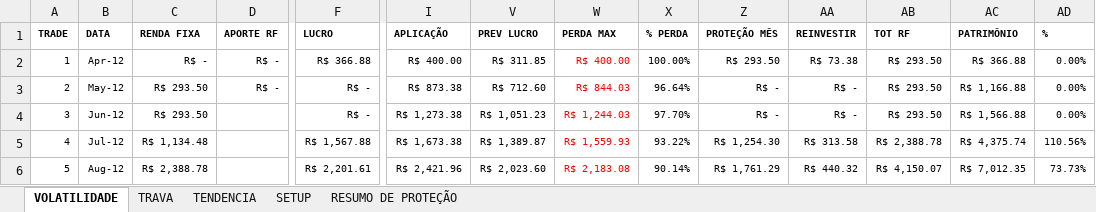
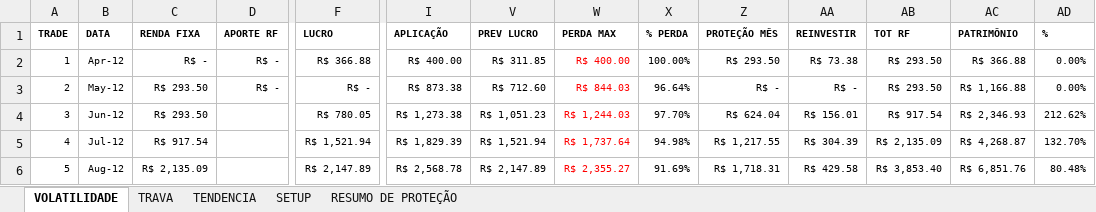
Before and after one commit to bengelbert/ifsc, an Excel workbook: stocks/gama.xlsx, sheet VOLATILIDADE, drawn as a sheet; only a part is shown, gaps mark what is left out; values as stored, in another font and other column widths than the file's, no borders; table styles not drawn; the diff covers the shown part only; the diff names each change by its address in the sheet, - before the commit and + after, or states it on an @@ line.

```diff
--- a/stocks/gama.xlsx (sheet VOLATILIDADE)
+++ b/stocks/gama.xlsx (sheet VOLATILIDADE)
-F4 (LUCRO): R$ -
+F4 (LUCRO): R$ 780.05
-Z4 (PROTEÇÃO MÊS): R$ -
+Z4 (PROTEÇÃO MÊS): R$ 624.04
-AA4 (REINVESTIR): R$ -
+AA4 (REINVESTIR): R$ 156.01
-AB4 (TOT RF): R$ 293.50
+AB4 (TOT RF): R$ 917.54
-AC4 (PATRIMÔNIO): R$ 1,566.88
+AC4 (PATRIMÔNIO): R$ 2,346.93
-AD4 (%): 0.00%
+AD4 (%): 212.62%
-C5 (RENDA FIXA): R$ 1,134.48
+C5 (RENDA FIXA): R$ 917.54
-F5 (LUCRO): R$ 1,567.88
+F5 (LUCRO): R$ 1,521.94
-I5 (APLICAÇÃO): R$ 1,673.38
+I5 (APLICAÇÃO): R$ 1,829.39
-V5 (PREV LUCRO): R$ 1,389.87
+V5 (PREV LUCRO): R$ 1,521.94
-W5 (PERDA MAX): R$ 1,559.93
+W5 (PERDA MAX): R$ 1,737.64
-X5 (% PERDA): 93.22%
+X5 (% PERDA): 94.98%
-Z5 (PROTEÇÃO MÊS): R$ 1,254.30
+Z5 (PROTEÇÃO MÊS): R$ 1,217.55
-AA5 (REINVESTIR): R$ 313.58
+AA5 (REINVESTIR): R$ 304.39
-AB5 (TOT RF): R$ 2,388.78
+AB5 (TOT RF): R$ 2,135.09
-AC5 (PATRIMÔNIO): R$ 4,375.74
+AC5 (PATRIMÔNIO): R$ 4,268.87
-AD5 (%): 110.56%
+AD5 (%): 132.70%
-C6 (RENDA FIXA): R$ 2,388.78
+C6 (RENDA FIXA): R$ 2,135.09
-F6 (LUCRO): R$ 2,201.61
+F6 (LUCRO): R$ 2,147.89
-I6 (APLICAÇÃO): R$ 2,421.96
+I6 (APLICAÇÃO): R$ 2,568.78
-V6 (PREV LUCRO): R$ 2,023.60
+V6 (PREV LUCRO): R$ 2,147.89
-W6 (PERDA MAX): R$ 2,183.08
+W6 (PERDA MAX): R$ 2,355.27
-X6 (% PERDA): 90.14%
+X6 (% PERDA): 91.69%
-Z6 (PROTEÇÃO MÊS): R$ 1,761.29
+Z6 (PROTEÇÃO MÊS): R$ 1,718.31
-AA6 (REINVESTIR): R$ 440.32
+AA6 (REINVESTIR): R$ 429.58
-AB6 (TOT RF): R$ 4,150.07
+AB6 (TOT RF): R$ 3,853.40
-AC6 (PATRIMÔNIO): R$ 7,012.35
+AC6 (PATRIMÔNIO): R$ 6,851.76
-AD6 (%): 73.73%
+AD6 (%): 80.48%
```
Also changed, not shown: 1 added row, 10 removed rows and 177 edited cells elsewhere in this sheet, sheet TRAVA, sheet TENDENCIA, sheet RESUMO DE PROTEÇÃO, formulas that keep their value, hidden cells, stocks/nc_xpi.xlsx, stocks/nc_xpi_opcoes.xlsx, 3 other files.
